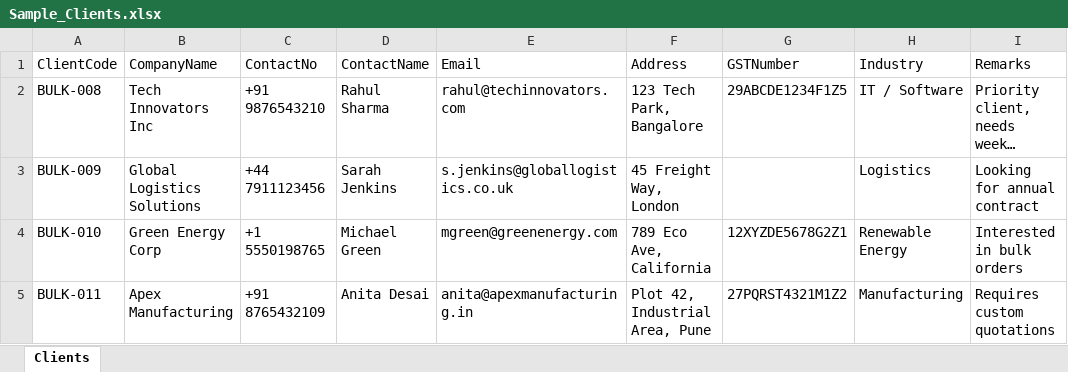
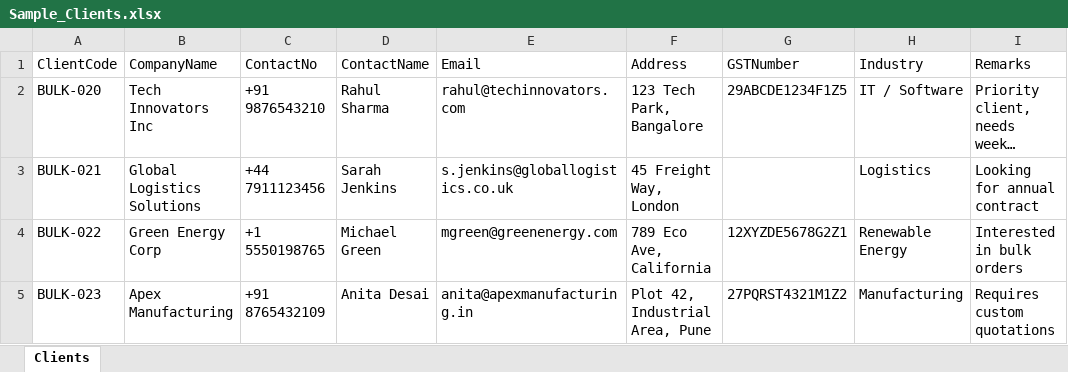
Before and after one commit to swarnavdas15/diamondpr, an Excel workbook: Sample_Clients.xlsx, sheet Clients, drawn as a sheet; long unchanged cells end in …; values as stored, in another font and other column widths than the file's, no borders; the diff names each change by its address in the sheet, - before the commit and + after, or states it on an @@ line.

```diff
--- a/Sample_Clients.xlsx (sheet Clients)
+++ b/Sample_Clients.xlsx (sheet Clients)
-A2 (ClientCode): BULK-008
+A2 (ClientCode): BULK-020
-A3 (ClientCode): BULK-009
+A3 (ClientCode): BULK-021
-A4 (ClientCode): BULK-010
+A4 (ClientCode): BULK-022
-A5 (ClientCode): BULK-011
+A5 (ClientCode): BULK-023
```
Also changed, not shown: 7 other files.
